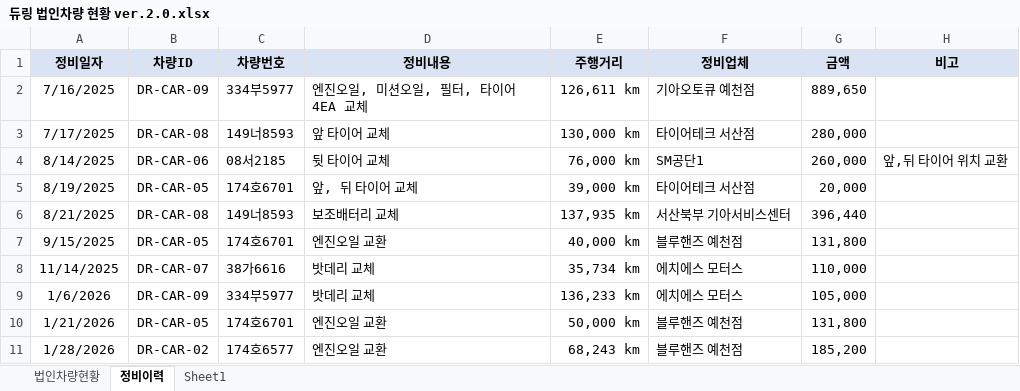
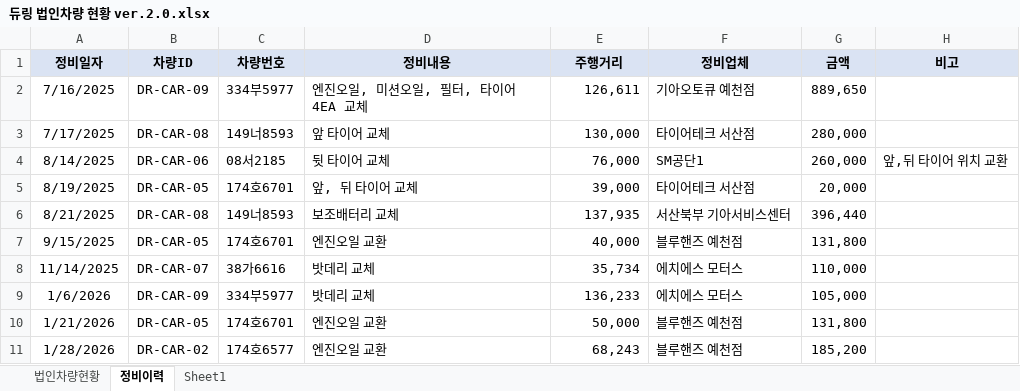
Before and after one commit to ghddbswo/during-car-qr, an Excel workbook: data/듀링 법인차량 현황 ver.2.0.xlsx, sheet 정비이력, drawn as a sheet; values as stored, in another font and other column widths than the file's, no borders; conditional formats not drawn; the diff names each change by its address in the sheet, - before the commit and + after, or states it on an @@ line.

Commit message:
Add files via upload

```diff
--- a/data/듀링 법인차량 현황 ver.2.0.xlsx (sheet 정비이력)
+++ b/data/듀링 법인차량 현황 ver.2.0.xlsx (sheet 정비이력)
-E2 (주행거리): 126,611 km
+E2 (주행거리): 126,611
-E3 (주행거리): 130,000 km
+E3 (주행거리): 130,000
-E4 (주행거리): 76,000 km
+E4 (주행거리): 76,000
-E5 (주행거리): 39,000 km
+E5 (주행거리): 39,000
-E6 (주행거리): 137,935 km
+E6 (주행거리): 137,935
-E7 (주행거리): 40,000 km
+E7 (주행거리): 40,000
-E8 (주행거리): 35,734 km
+E8 (주행거리): 35,734
-E9 (주행거리): 136,233 km
+E9 (주행거리): 136,233
-E10 (주행거리): 50,000 km
+E10 (주행거리): 50,000
-E11 (주행거리): 68,243 km
+E11 (주행거리): 68,243
```
